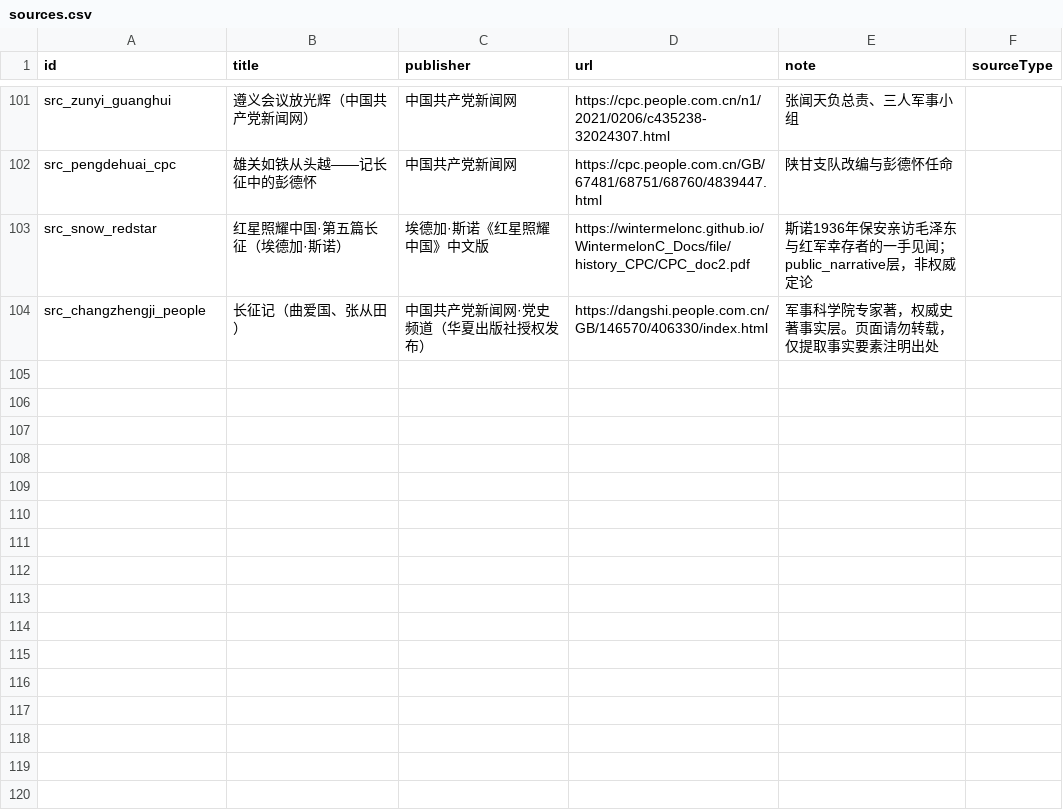
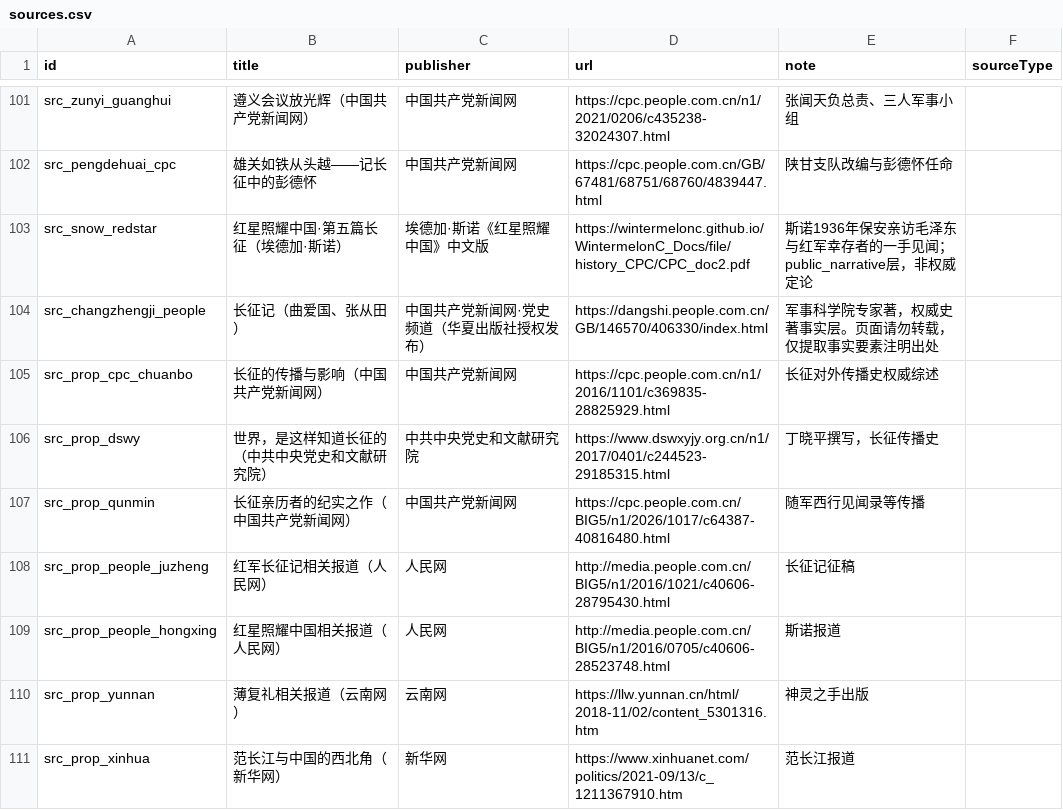
Before and after one commit to CochraneK/red-map, a CSV file: data_edit/sources.csv, drawn as a sheet; only a part is shown, gaps mark what is left out; the diff names each change by its address in the sheet, - before the commit and + after, or states it on an @@ line.

Commit message:
feat: add 长征对外传播史 narrative line (ev_prop_*)
- +8 events (陈云向共产国际报告/随军西行见闻录巴黎连载/莫斯科单行本/征稿联署/薄复礼神灵之手/范长江西北角/斯诺红星照耀中国/邓发巴黎连载汇入长征记)
- +4 persons (陈云/杨尚昆/范长江/薄复礼)
- +7 links, +7 sources
- 新增长征对外传播史独立叙事线，项目此前无此线
- check_project.py passes; data counts events 480, persons 101, sources 110

```diff
--- a/data_edit/sources.csv
+++ b/data_edit/sources.csv
+row 105: src_prop_cpc_chuanbo | 长征的传播与影响（中国共产党新闻网） | 中国共产党新闻网 | https://cpc.people.com.cn/n1/2016/1101/c369835-28825929.html | 长征对外传播史权威综述
+row 106: src_prop_dswy | 世界，是这样知道长征的（中共中央党史和文献研究院） | 中共中央党史和文献研究院 | https://www.dswxyjy.org.cn/n1/2017/0401/c244523-29185315.html | 丁晓平撰写，长征传播史
+row 107: src_prop_qunmin | 长征亲历者的纪实之作（中国共产党新闻网） | 中国共产党新闻网 | https://cpc.people.com.cn/BIG5/n1/2026/1017/c64387-40816480.html | 随军西行见闻录等传播
+row 108: src_prop_people_juzheng | 红军长征记相关报道（人民网） | 人民网 | http://media.people.com.cn/BIG5/n1/2016/1021/c40606-28795430.html | 长征记征稿
+row 109: src_prop_people_hongxing | 红星照耀中国相关报道（人民网） | 人民网 | http://media.people.com.cn/BIG5/n1/2016/0705/c40606-28523748.html | 斯诺报道
+row 110: src_prop_yunnan | 薄复礼相关报道（云南网） | 云南网 | https://llw.yunnan.cn/html/2018-11/02/content_5301316.htm | 神灵之手出版
+row 111: src_prop_xinhua | 范长江与中国的西北角（新华网） | 新华网 | https://www.xinhuanet.com/politics/2021-09/13/c_1211367910.htm | 范长江报道
```
Also changed, not shown: data_edit/events.csv, data_edit/person_events.csv, 2 other files.
